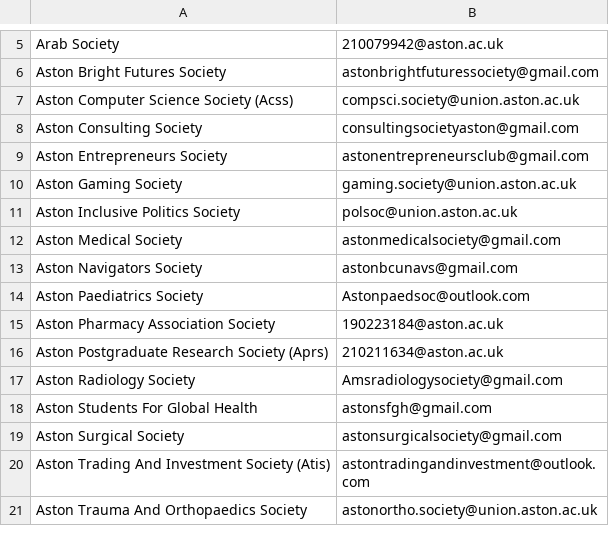
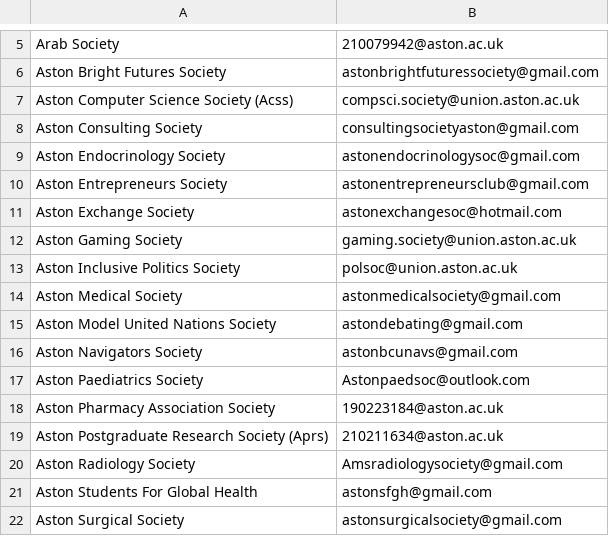
Before and after one commit to kcsoc/society-email-scrape, a CSV file: docs/output/aston.csv, drawn as a sheet; only a part is shown, gaps mark what is left out; the shorter side is filled out with more unchanged rows.

```diff
--- a/docs/output/aston.csv
+++ b/docs/output/aston.csv
@@ -8,3 +8,5 @@ Aston Computer Science Society (Acss), compsci.society@union.aston.ac.uk
 Aston Consulting Society, consultingsocietyaston@gmail.com
+Aston Endocrinology Society, astonendocrinologysoc@gmail.com
 Aston Entrepreneurs Society, astonentrepreneursclub@gmail.com
+Aston Exchange Society, astonexchangesoc@hotmail.com
 Aston Gaming Society, gaming.society@union.aston.ac.uk
@@ -12,2 +14,3 @@ Aston Inclusive Politics Society, polsoc@union.aston.ac.uk
 Aston Medical Society, astonmedicalsociety@gmail.com
+Aston Model United Nations Society, astondebating@gmail.com
 Aston Navigators Society, astonbcunavs@gmail.com
```
Also changed, not shown: docs/output/qmul.csv, docs/output/roehampton.csv.
